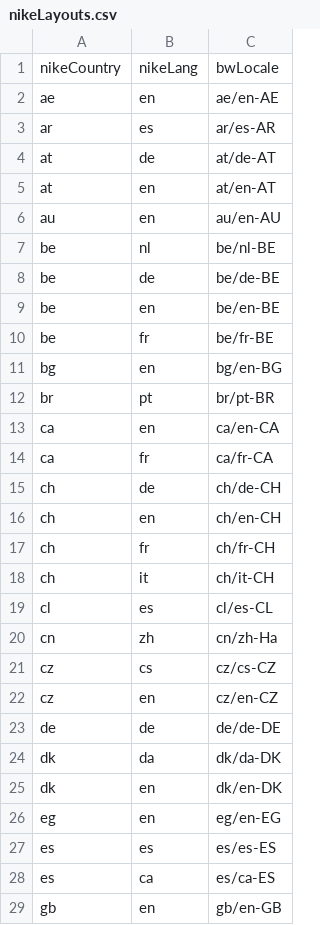
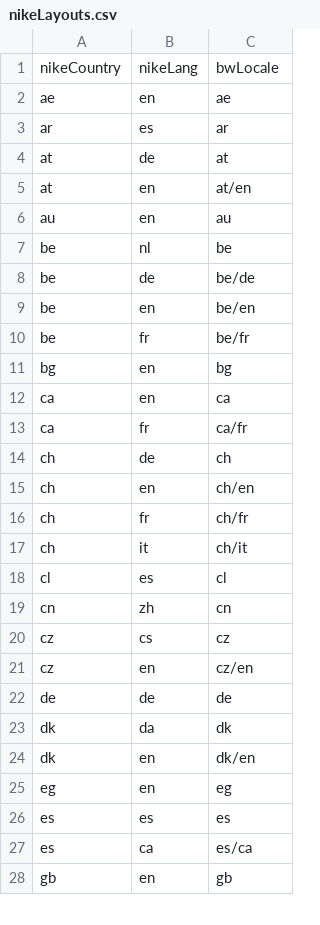
Before and after one commit to ksalmon/BWScripts, a CSV file: data/nike/uat/nikeLayouts.csv, drawn as a sheet; only a part is shown; the diff covers the shown part only.

```diff
--- a/data/nike/uat/nikeLayouts.csv
+++ b/data/nike/uat/nikeLayouts.csv
@@ -1,29 +1,28 @@
 nikeCountry,nikeLang,bwLocale
-ae,en,ae/en-AE
-ar,es,ar/es-AR
-at,de,at/de-AT
-at,en,at/en-AT
-au,en,au/en-AU
-be,nl,be/nl-BE
-be,de,be/de-BE
-be,en,be/en-BE
-be,fr,be/fr-BE
-bg,en,bg/en-BG
-br,pt,br/pt-BR
-ca,en,ca/en-CA
-ca,fr,ca/fr-CA
-ch,de,ch/de-CH
-ch,en,ch/en-CH
-ch,fr,ch/fr-CH
-ch,it,ch/it-CH
-cl,es,cl/es-CL
-cn,zh,cn/zh-Ha
-cz,cs,cz/cs-CZ
-cz,en,cz/en-CZ
-de,de,de/de-DE
-dk,da,dk/da-DK
-dk,en,dk/en-DK
-eg,en,eg/en-EG
-es,es,es/es-ES
-es,ca,es/ca-ES
-gb,en,gb/en-GB
+ae,en,ae
+ar,es,ar
+at,de,at
+at,en,at/en
+au,en,au
+be,nl,be
+be,de,be/de
+be,en,be/en
+be,fr,be/fr
+bg,en,bg
+ca,en,ca
+ca,fr,ca/fr
+ch,de,ch
+ch,en,ch/en
+ch,fr,ch/fr
+ch,it,ch/it
+cl,es,cl
+cn,zh,cn
+cz,cs,cz
+cz,en,cz/en
+de,de,de
+dk,da,dk
+dk,en,dk/en
+eg,en,eg
+es,es,es
+es,ca,es/ca
+gb,en,gb
```
Also changed, not shown: 1 added row, 3 removed rows and 44 edited cells elsewhere in this file, data/nike/uat/layoutIds.csv, data/nike/uat/locales.csv, 5 other files.
